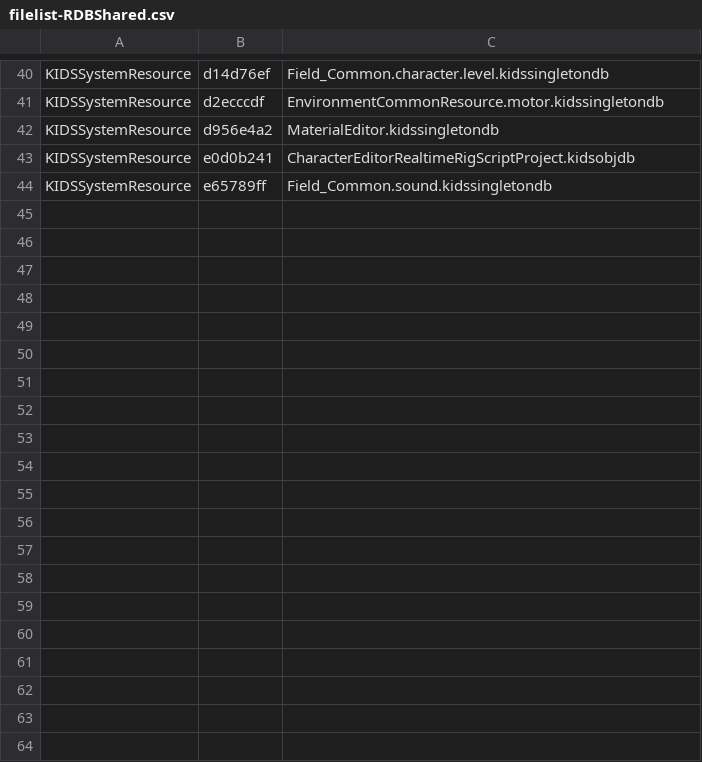
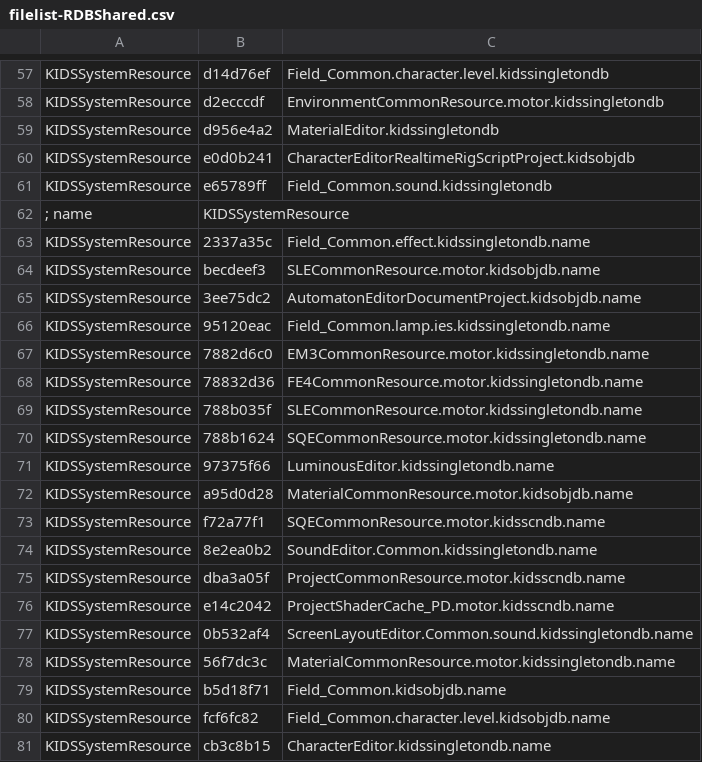
Before and after one commit to yretenai/Cethleann, a CSV file: Cethleann/filelist-RDBShared.csv, drawn as a sheet; only a part is shown, gaps mark what is left out; the diff covers the shown part only; the diff names each change by its address in the sheet, - before the commit and + after, or states it on an @@ line.

```diff
--- a/Cethleann/filelist-RDBShared.csv
+++ b/Cethleann/filelist-RDBShared.csv
+row 62: ; name | KIDSSystemResource
+row 63: KIDSSystemResource | 2337a35c | Field_Common.effect.kidssingletondb.name
+row 64: KIDSSystemResource | becdeef3 | SLECommonResource.motor.kidsobjdb.name
+row 65: KIDSSystemResource | 3ee75dc2 | AutomatonEditorDocumentProject.kidsobjdb.name
+row 66: KIDSSystemResource | 95120eac | Field_Common.lamp.ies.kidssingletondb.name
+row 67: KIDSSystemResource | 7882d6c0 | EM3CommonResource.motor.kidssingletondb.name
+row 68: KIDSSystemResource | 78832d36 | FE4CommonResource.motor.kidssingletondb.name
+row 69: KIDSSystemResource | 788b035f | SLECommonResource.motor.kidssingletondb.name
+row 70: KIDSSystemResource | 788b1624 | SQECommonResource.motor.kidssingletondb.name
+row 71: KIDSSystemResource | 97375f66 | LuminousEditor.kidssingletondb.name
+row 72: KIDSSystemResource | a95d0d28 | MaterialCommonResource.motor.kidsobjdb.name
+row 73: KIDSSystemResource | f72a77f1 | SQECommonResource.motor.kidsscndb.name
+row 74: KIDSSystemResource | 8e2ea0b2 | SoundEditor.Common.kidssingletondb.name
+row 75: KIDSSystemResource | dba3a05f | ProjectCommonResource.motor.kidsscndb.name
+row 76: KIDSSystemResource | e14c2042 | ProjectShaderCache_PD.motor.kidsscndb.name
+row 77: KIDSSystemResource | 0b532af4 | ScreenLayoutEditor.Common.sound.kidssingletondb.name
+row 78: KIDSSystemResource | 56f7dc3c | MaterialCommonResource.motor.kidssingletondb.name
+row 79: KIDSSystemResource | b5d18f71 | Field_Common.kidsobjdb.name
+row 80: KIDSSystemResource | fcf6fc82 | Field_Common.character.level.kidsobjdb.name
+row 81: KIDSSystemResource | cb3c8b15 | CharacterEditor.kidssingletondb.name
```
Also changed, not shown: 35 added rows and 2 removed rows elsewhere in this file, 23 other files.
